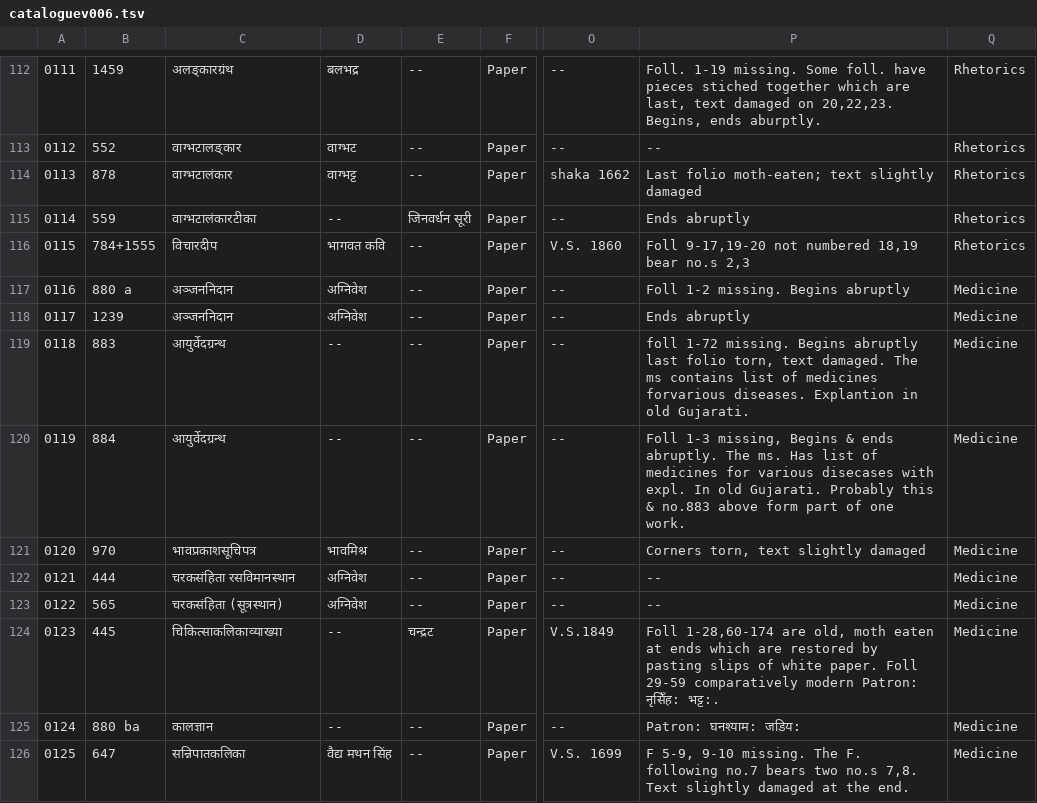
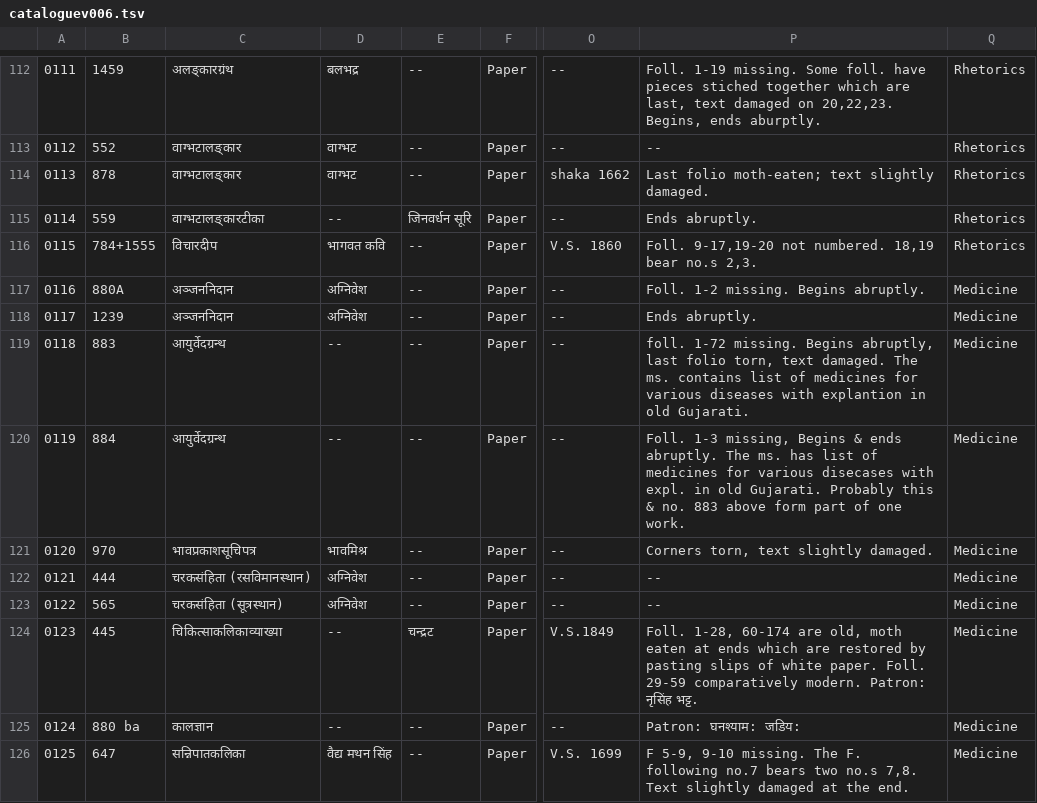
Before and after one commit to drdhaval2785/ChunilalGandhiVidyabhavan, a TSV file: derivedFiles/cataloguev006.tsv, drawn as a sheet; only a part is shown, gaps mark what is left out; the diff names each change by its address in the sheet, - before the commit and + after, or states it on an @@ line.

```diff
--- a/derivedFiles/cataloguev006.tsv
+++ b/derivedFiles/cataloguev006.tsv
-C114: वाग्भटालंकार
+C114: वाग्भटालङ्कार
-D114: वाग्भट्ट
+D114: वाग्भट
-P114: Last folio moth-eaten; text slightly damaged
+P114: Last folio moth-eaten; text slightly damaged.
-C115: वाग्भटालंकारटीका
+C115: वाग्भटालङ्कारटीका
-E115: जिनवर्धन सूरी
+E115: जिनवर्धन सूरि
-P115: Ends abruptly
+P115: Ends abruptly.
-P116: Foll 9-17,19-20 not numbered 18,19 bear no.s 2,3
+P116: Foll. 9-17,19-20 not numbered. 18,19 bear no.s 2,3.
-B117: 880 a
+B117: 880A
-P117: Foll 1-2 missing. Begins abruptly
+P117: Foll. 1-2 missing. Begins abruptly.
-P118: Ends abruptly
+P118: Ends abruptly.
-P119: foll 1-72 missing. Begins abruptly last folio torn, text damaged. The ms contains list of medicines forvarious diseases. Explantion in old…
+P119: foll. 1-72 missing. Begins abruptly, last folio torn, text damaged. The ms. contains list of medicines for various diseases with explantion in old…
-P120: Foll 1-3 missing, Begins & ends abruptly. The ms. Has list of medicines for various disecases with expl. In old Gujarati. Probably this & no.883 above form…
+P120: Foll. 1-3 missing, Begins & ends abruptly. The ms. has list of medicines for various disecases with expl. in old Gujarati. Probably this & no. 883 above form…
-P121: Corners torn, text slightly damaged
+P121: Corners torn, text slightly damaged.
-C122: चरकसंहिता रसविमानस्थान
+C122: चरकसंहिता (रसविमानस्थान)
-P124: Foll 1-28,60-174 are old, moth eaten at ends which are restored by pasting slips of white paper. Foll 29-59 comparatively modern Patron: नृसिँह: भट्ट:.
+P124: Foll. 1-28, 60-174 are old, moth eaten at ends which are restored by pasting slips of white paper. Foll. 29-59 comparatively modern. Patron: नृसिंह भट्ट.
```
Also changed, not shown: 1 other file.
